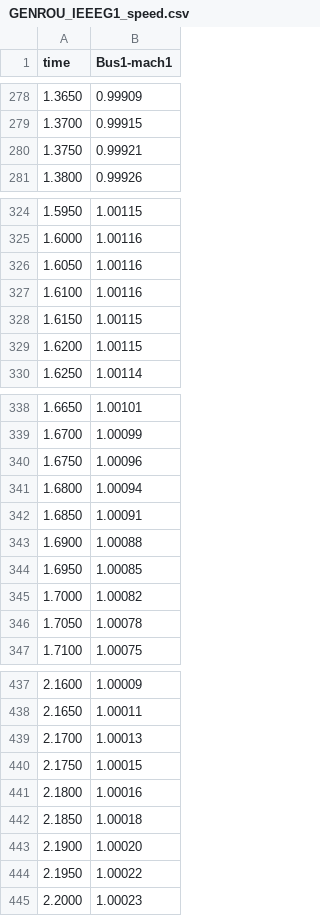
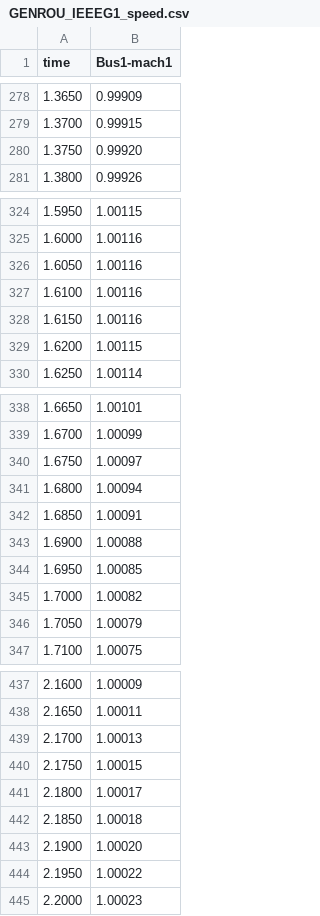
Before and after one commit to InterPSS-Project/ipss-plugin, a CSV file: ipss.test.plugin.core/output/SMIB/GENROU_IEEEG1_speed.csv, drawn as a sheet; only a part is shown, gaps mark what is left out; the diff covers the shown part only.

```diff
--- a/ipss.test.plugin.core/output/SMIB/GENROU_IEEEG1_speed.csv
+++ b/ipss.test.plugin.core/output/SMIB/GENROU_IEEEG1_speed.csv
@@ -279,3 +279,3 @@
  1.3700,    0.99915,
- 1.3750,    0.99921,
+ 1.3750,    0.99920,
  1.3800,    0.99926,
@@ -327,3 +327,3 @@
  1.6100,    1.00116,
- 1.6150,    1.00115,
+ 1.6150,    1.00116,
  1.6200,    1.00115,
@@ -339,3 +339,3 @@
  1.6700,    1.00099,
- 1.6750,    1.00096,
+ 1.6750,    1.00097,
  1.6800,    1.00094,
@@ -345,3 +345,3 @@
  1.7000,    1.00082,
- 1.7050,    1.00078,
+ 1.7050,    1.00079,
  1.7100,    1.00075,
@@ -440,3 +440,3 @@
  2.1750,    1.00015,
- 2.1800,    1.00016,
+ 2.1800,    1.00017,
  2.1850,    1.00018,
```
Also changed, not shown: 1 edited cell elsewhere in this file, ipss.test.plugin.core/output/SMIB/GENROU_IEEEG1_angle.csv, ipss.test.plugin.core/output/SMIB/GENROU_IEEEG1_pm.csv, 46 other files.
